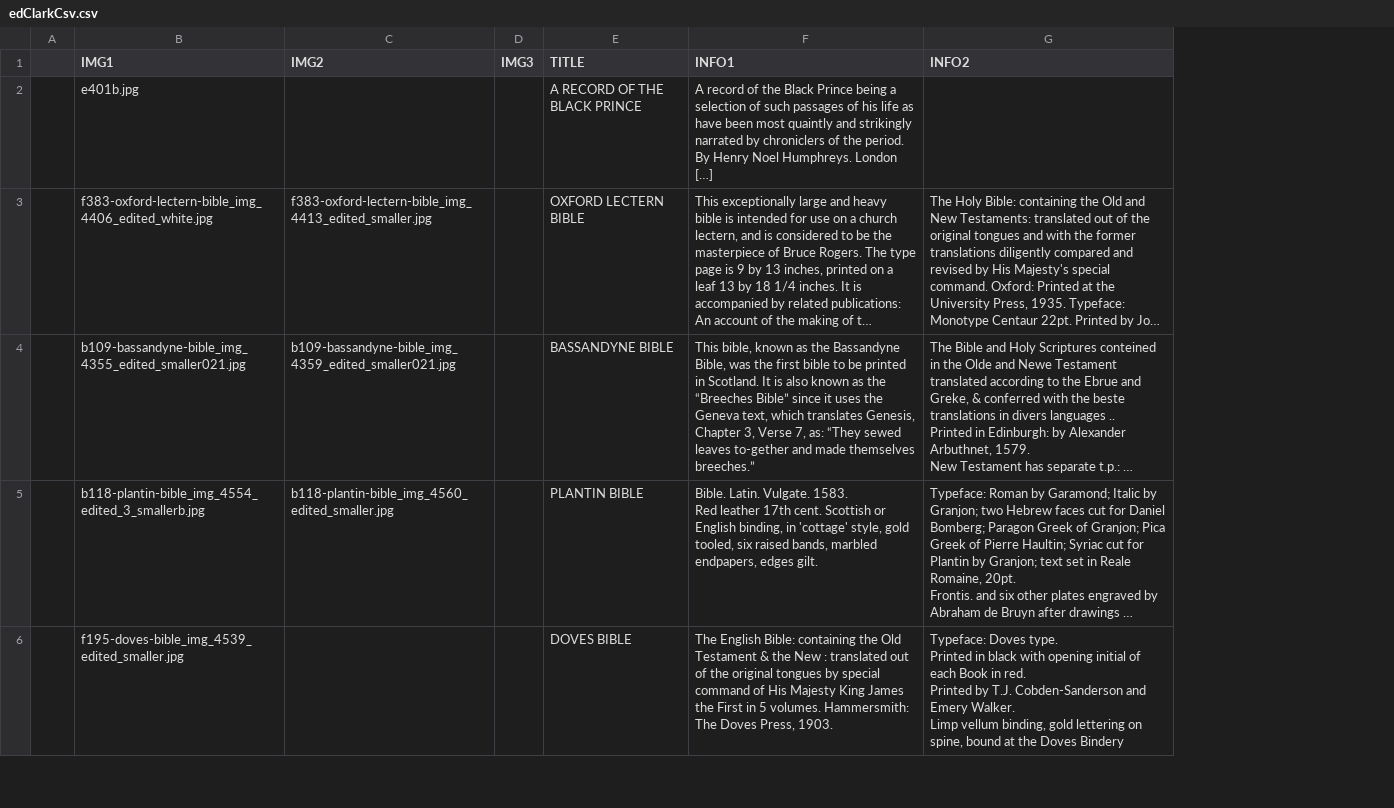
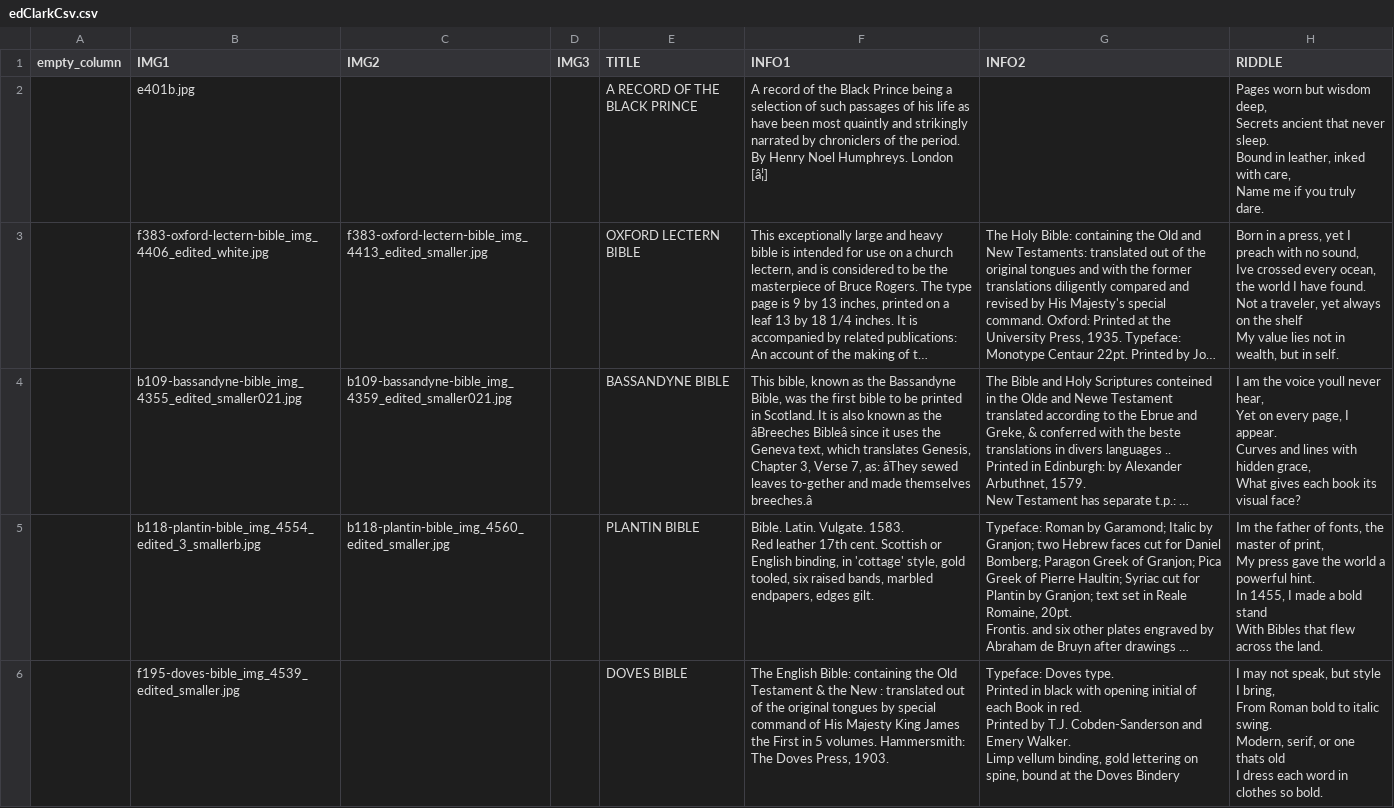
Before and after one commit to DanFergi26/Lock-Bound---The-Web-Based-Game, a CSV file: Website/instance/edClarkCsv.csv, drawn as a sheet; only a part is shown; long unchanged cells end in …; removed rows and columns are numbered as before the commit, all else as after; ↵ is a line break in a cell; the diff covers the shown part only; the diff names each change by its address in the sheet, - before the commit and + after, or states it on an @@ line.

Commit message:
riddles added

```diff
--- a/Website/instance/edClarkCsv.csv
+++ b/Website/instance/edClarkCsv.csv
-column A, empty
+column A (empty_column), empty
+column H (RIDDLE), rows 2-6: Pages worn but wisdom deep, ↵ Secrets ancient that never sleep. ↵ Bound in leather, inked with care, ↵ Name me if you truly dare. | Born in a press, yet I preach with no sound, ↵ Ive crossed every ocean, the world I have found. ↵ Not a traveler, yet always on the shelf ↵ My value lies not in wealth, but in self. | I am the voice youll never hear, ↵ Yet on every page, I appear. ↵ Curves and lines with hidden grace, ↵ What gives each book its visual face? | Im the father of fonts, the master of print, ↵ My press gave the world a powerful hint. ↵ In 1455, I made a bold stand ↵ With Bibles that flew across the land. | I may not speak, but style I bring, ↵ From Roman bold to italic swing. ↵ Modern, serif, or one thats old ↵ I dress each word in clothes so bold.
-F2 (INFO1): …Humphreys. London […]
+F2 (INFO1): …Humphreys. London [â¦]
-F4 (INFO1): …as the “Breeches Bible” since it uses the Geneva text, which translates Genesis, Chapter 3, Verse 7, as: “They sewed leaves to-gether and made themselves breeches.”
+F4 (INFO1): …as the âBreeches Bibleâ since it uses the Geneva text, which translates Genesis, Chapter 3, Verse 7, as: âThey sewed leaves to-gether and made themselves breeches.â
```
Also changed, not shown: 5 edited cells elsewhere in this file, 2 other files.
